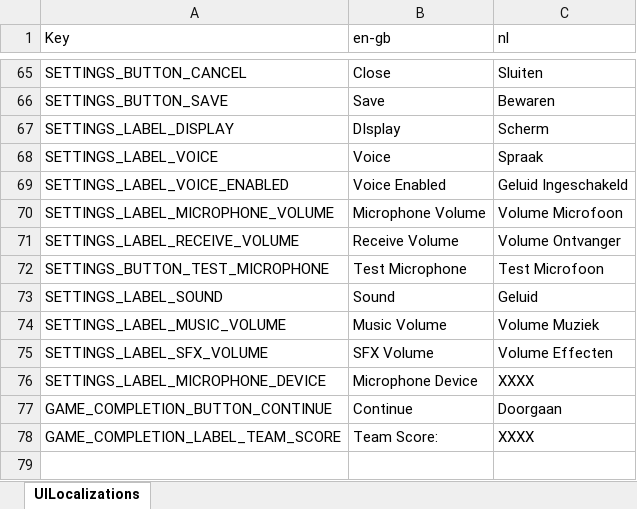
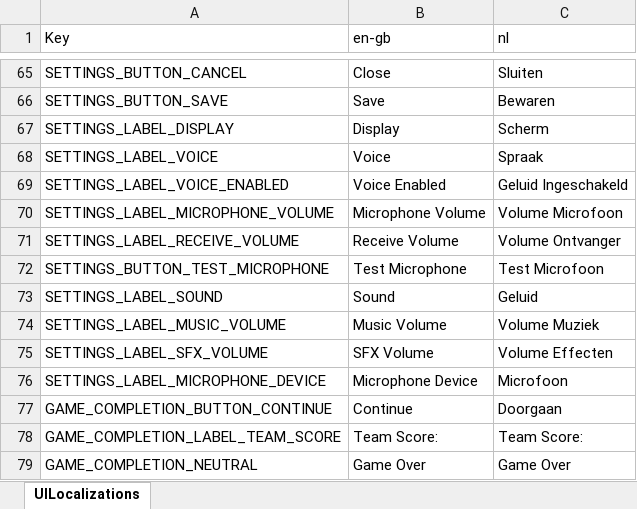
Before and after one commit to playgen/it-alert, an Excel workbook: Unity/Assets/Resources/Localization/IT Alert UI Translation.xlsx, sheet UILocalizations, drawn as a sheet; only a part is shown, gaps mark what is left out; values as stored, in another font and other column widths than the file's, no borders; charts and pictures not drawn; the diff names each change by its address in the sheet, - before the commit and + after, or states it on an @@ line.

Commit message:
Further fixes for item drag and drop. Neutral end game screen added.

```diff
--- a/Unity/Assets/Resources/Localization/IT Alert UI Translation.xlsx (sheet UILocalizations)
+++ b/Unity/Assets/Resources/Localization/IT Alert UI Translation.xlsx (sheet UILocalizations)
-B67 (en-gb): DIsplay
+B67 (en-gb): Display
-C76 (nl): XXXX
+C76 (nl): Microfoon
-C78 (nl): XXXX
+C78 (nl): Team Score:
+row 79: GAME_COMPLETION_NEUTRAL | Game Over | Game Over
```
Also changed, not shown: 7 other files.
